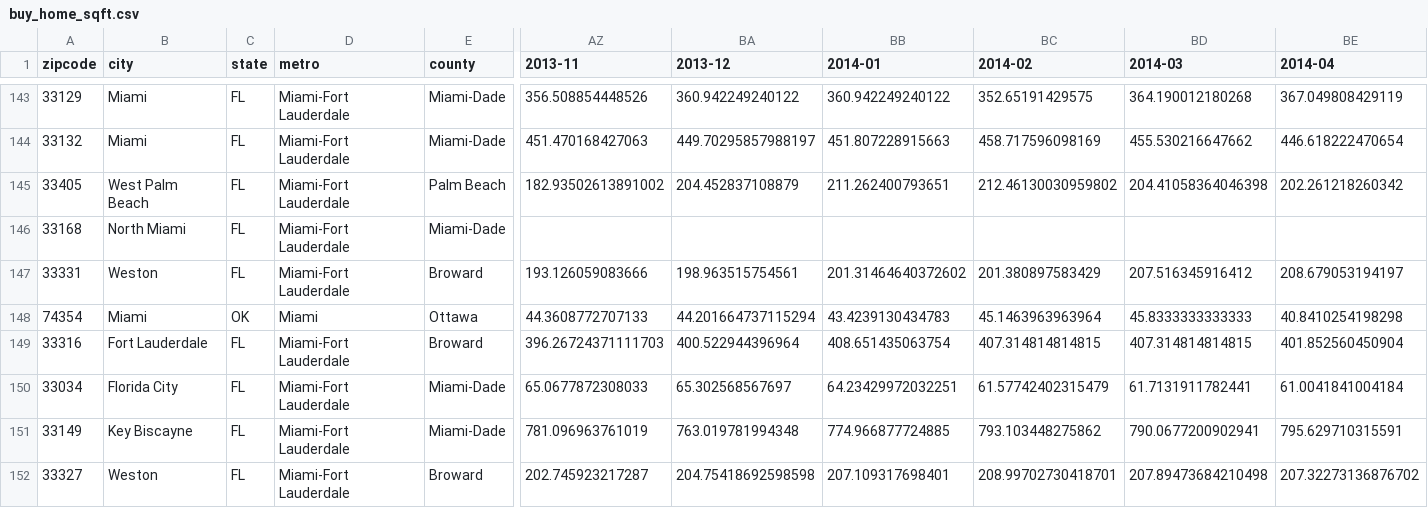
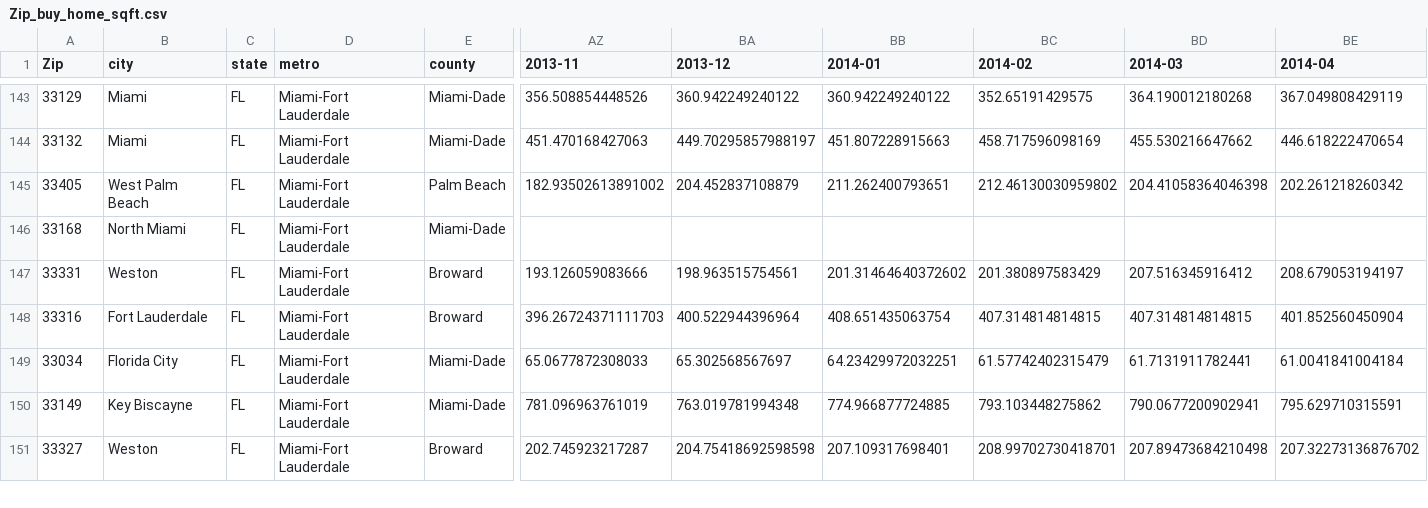
Before and after one commit to ricardo-hdz/flamingo_project, a CSV file: miami/Zip_buy_home_sqft.csv (was miami/buy_home_sqft.csv), drawn as a sheet; only a part is shown, gaps mark what is left out; rows hold the shown columns only; the diff names each change by its address in the sheet, - before the commit and + after, or states it on an @@ line.

```diff
--- a/miami/buy_home_sqft.csv
+++ b/miami/Zip_buy_home_sqft.csv
-A1: zipcode
+A1: Zip
-row 148: 74354 | Miami | OK | Miami | Ottawa | 44.3608772707133 | 44.201664737115294 | 43.4239130434783 | 45.1463963963964 | 45.8333333333333 | 40.8410254198298
```
Also changed, not shown: miami/Zip_rent_1BR_total.csv, miami/Zip_rent_2BR_sqft.csv, 22 other files.
